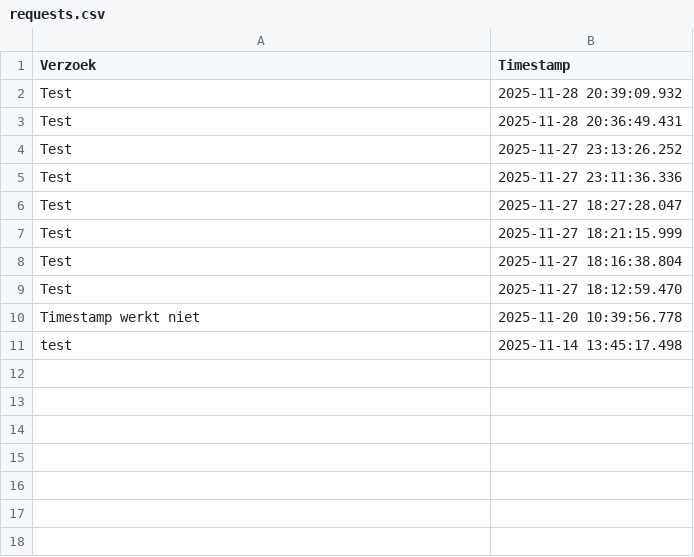
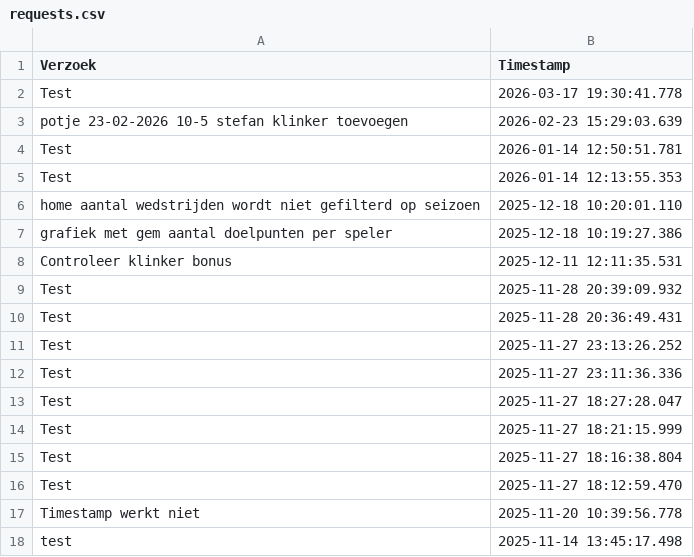
Before and after one commit to atv22/tafelvoetbal, a CSV file: csv/read/requests.csv, drawn as a sheet.

```diff
--- a/csv/read/requests.csv
+++ b/csv/read/requests.csv
@@ -1,2 +1,9 @@
 Verzoek,Timestamp
+Test,2026-03-17 19:30:41.778
+potje 23-02-2026 10-5 stefan klinker toevoegen,2026-02-23 15:29:03.639
+Test,2026-01-14 12:50:51.781
+Test,2026-01-14 12:13:55.353
+home aantal wedstrijden wordt niet gefilterd op seizoen,2025-12-18 10:20:01.110
+grafiek met gem aantal doelpunten per speler,2025-12-18 10:19:27.386
+Controleer klinker bonus,2025-12-11 12:11:35.531
 Test,2025-11-28 20:39:09.932
```
Also changed, not shown: csv/read/seizoenen_afgeleid.csv, csv/read/spelers.csv, 2 other files.
